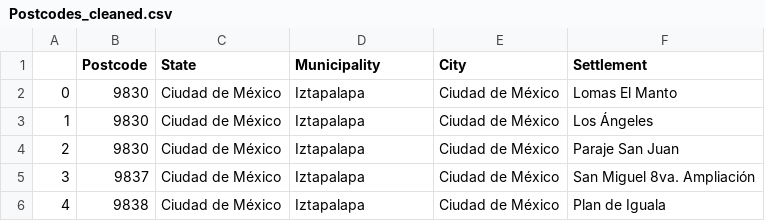
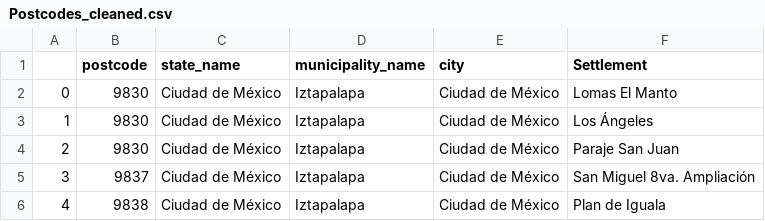
Before and after one commit to Monica-mcm/ETL_Project, a CSV file: Resources/Postcodes_cleaned.csv, drawn as a sheet; only a part is shown.

```diff
--- a/Resources/Postcodes_cleaned.csv
+++ b/Resources/Postcodes_cleaned.csv
@@ -1,2 +1,2 @@
-,Postcode,State,Municipality,City,Settlement
+,postcode,state_name,municipality_name,city,Settlement
 0,9830,Ciudad de México,Iztapalapa,Ciudad de México,Lomas El Manto
```
Also changed, not shown: Resources/Starbucks_cleaned.csv, 2 other files.
